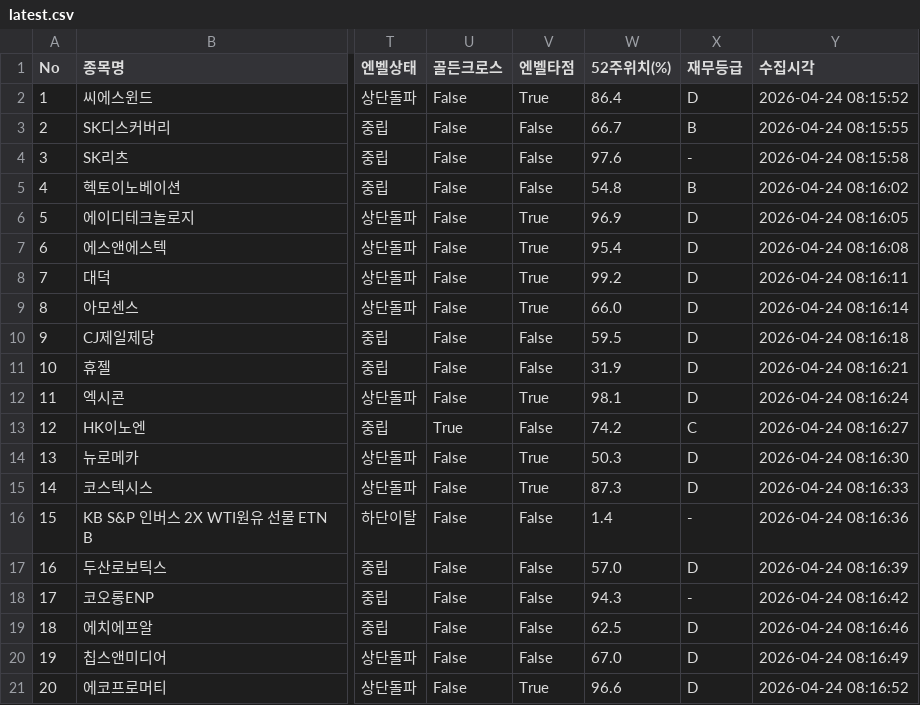
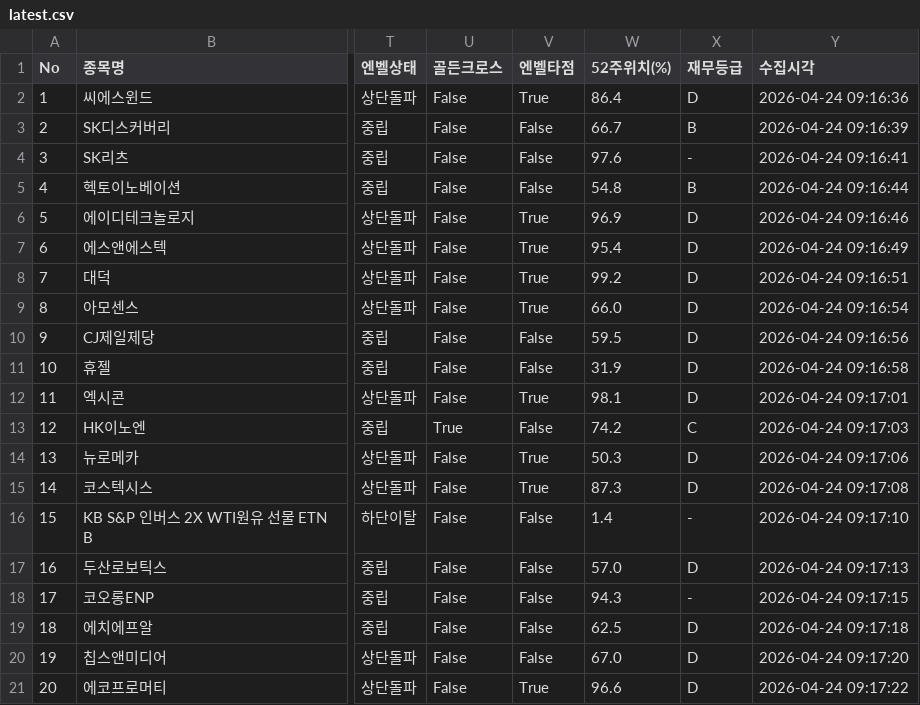
Before and after one commit to woqur5011/QuietAccumulation, a CSV file: data/latest.csv, drawn as a sheet; only a part is shown, gaps mark what is left out; the diff names each change by its address in the sheet, - before the commit and + after, or states it on an @@ line.

```diff
--- a/data/latest.csv
+++ b/data/latest.csv
-Y2 (수집시각): 2026-04-24 08:15:52
+Y2 (수집시각): 2026-04-24 09:16:36
-Y3 (수집시각): 2026-04-24 08:15:55
+Y3 (수집시각): 2026-04-24 09:16:39
-Y4 (수집시각): 2026-04-24 08:15:58
+Y4 (수집시각): 2026-04-24 09:16:41
-Y5 (수집시각): 2026-04-24 08:16:02
+Y5 (수집시각): 2026-04-24 09:16:44
-Y6 (수집시각): 2026-04-24 08:16:05
+Y6 (수집시각): 2026-04-24 09:16:46
-Y7 (수집시각): 2026-04-24 08:16:08
+Y7 (수집시각): 2026-04-24 09:16:49
-Y8 (수집시각): 2026-04-24 08:16:11
+Y8 (수집시각): 2026-04-24 09:16:51
-Y9 (수집시각): 2026-04-24 08:16:14
+Y9 (수집시각): 2026-04-24 09:16:54
-Y10 (수집시각): 2026-04-24 08:16:18
+Y10 (수집시각): 2026-04-24 09:16:56
-Y11 (수집시각): 2026-04-24 08:16:21
+Y11 (수집시각): 2026-04-24 09:16:58
-Y12 (수집시각): 2026-04-24 08:16:24
+Y12 (수집시각): 2026-04-24 09:17:01
-Y13 (수집시각): 2026-04-24 08:16:27
+Y13 (수집시각): 2026-04-24 09:17:03
-Y14 (수집시각): 2026-04-24 08:16:30
+Y14 (수집시각): 2026-04-24 09:17:06
-Y15 (수집시각): 2026-04-24 08:16:33
+Y15 (수집시각): 2026-04-24 09:17:08
-Y16 (수집시각): 2026-04-24 08:16:36
+Y16 (수집시각): 2026-04-24 09:17:10
-Y17 (수집시각): 2026-04-24 08:16:39
+Y17 (수집시각): 2026-04-24 09:17:13
-Y18 (수집시각): 2026-04-24 08:16:42
+Y18 (수집시각): 2026-04-24 09:17:15
-Y19 (수집시각): 2026-04-24 08:16:46
+Y19 (수집시각): 2026-04-24 09:17:18
-Y20 (수집시각): 2026-04-24 08:16:49
+Y20 (수집시각): 2026-04-24 09:17:20
-Y21 (수집시각): 2026-04-24 08:16:52
+Y21 (수집시각): 2026-04-24 09:17:22
```
